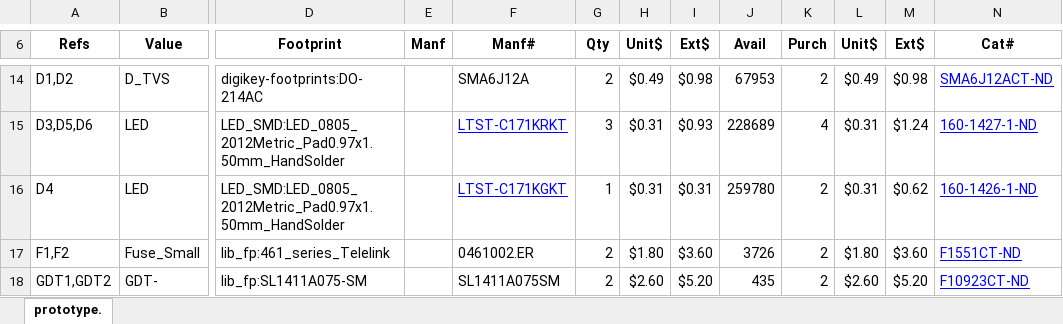
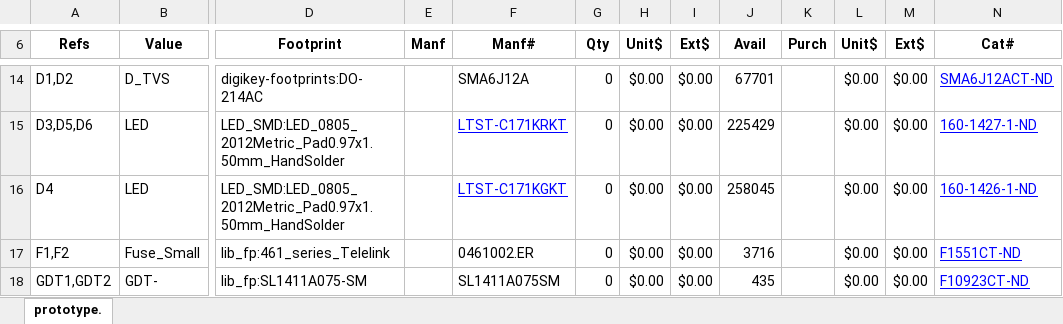
Before and after one commit to Kiogora/esp32_lora_gateway, an Excel workbook: hardware/prototype/prototype.xlsx, sheet prototype., drawn as a sheet; only a part is shown, gaps mark what is left out; values as stored, in another font and other column widths than the file's, no borders; conditional formats not drawn; the diff covers the shown part only; the diff names each change by its address in the sheet, - before the commit and + after, or states it on an @@ line.

```diff
--- a/hardware/prototype/prototype.xlsx (sheet prototype.)
+++ b/hardware/prototype/prototype.xlsx (sheet prototype.)
-G14 (Qty): 2
+G14 (Qty): 0
-H14 (Unit$): $0.49
+H14 (Unit$): $0.00
-I14 (Ext$): $0.98
+I14 (Ext$): $0.00
-J14 (Avail): 67953
+J14 (Avail): 67701
-K14 (Purch): 2
+K14 (Purch): (empty)
-L14 (Unit$): $0.49
+L14 (Unit$): $0.00
-M14 (Ext$): $0.98
+M14 (Ext$): $0.00
-G15 (Qty): 3
+G15 (Qty): 0
-H15:H16 (Unit$): $0.31
+H15:H16 (Unit$): $0.00
-I15 (Ext$): $0.93
+I15 (Ext$): $0.00
-J15 (Avail): 228689
+J15 (Avail): 225429
-K15 (Purch): 4
+K15 (Purch): (empty)
-L15:L16 (Unit$): $0.31
+L15:L16 (Unit$): $0.00
-M15 (Ext$): $1.24
+M15 (Ext$): $0.00
-G16 (Qty): 1
+G16 (Qty): 0
-I16 (Ext$): $0.31
+I16 (Ext$): $0.00
-J16 (Avail): 259780
+J16 (Avail): 258045
-K16:K18 (Purch): 2
+K16:K18 (Purch): (empty)
-M16 (Ext$): $0.62
+M16 (Ext$): $0.00
-G17:G18 (Qty): 2
+G17:G18 (Qty): 0
-H17 (Unit$): $1.80
+H17 (Unit$): $0.00
-I17 (Ext$): $3.60
+I17 (Ext$): $0.00
-J17 (Avail): 3726
+J17 (Avail): 3716
-L17 (Unit$): $1.80
+L17 (Unit$): $0.00
-M17 (Ext$): $3.60
+M17 (Ext$): $0.00
-H18 (Unit$): $2.60
+H18 (Unit$): $0.00
-I18 (Ext$): $5.20
+I18 (Ext$): $0.00
-L18 (Unit$): $2.60
+L18 (Unit$): $0.00
-M18 (Ext$): $5.20
+M18 (Ext$): $0.00
```
Also changed, not shown: 48 added rows, 42 removed rows, 272 edited cells and cell formats elsewhere in this sheet, formulas that keep their value, 48 other files.
